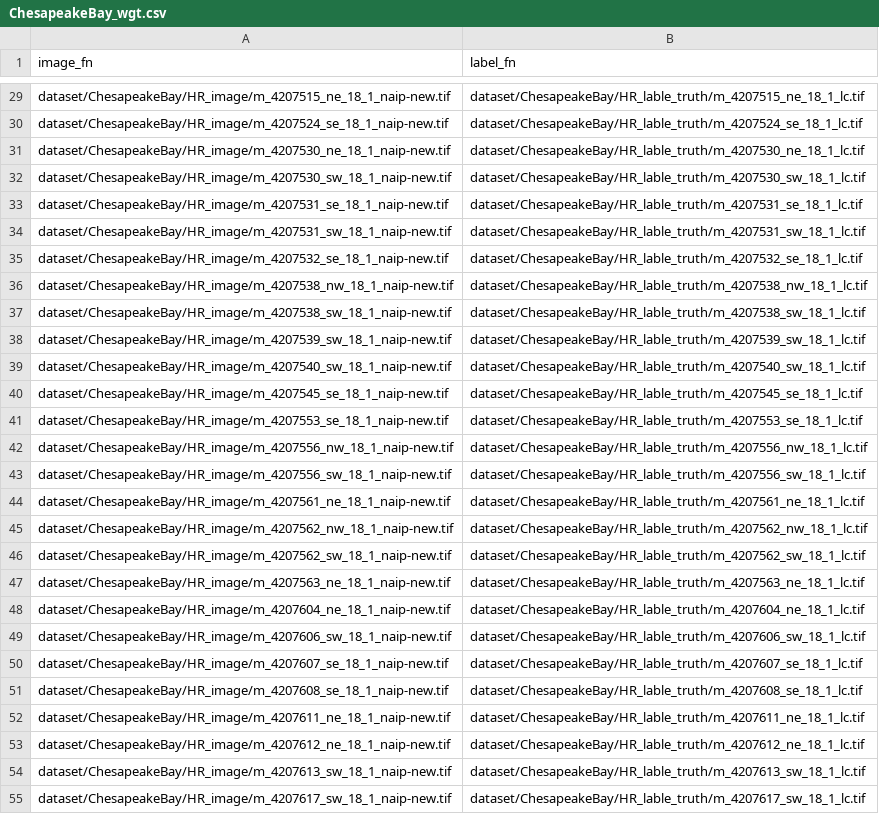
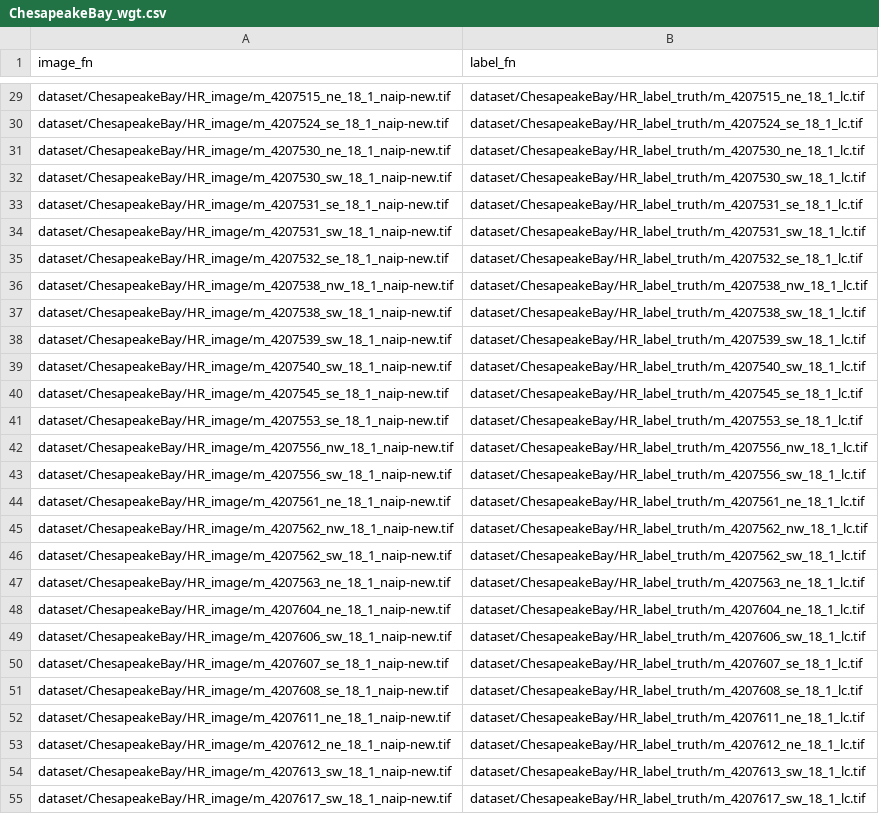
Before and after one commit to rikirikirikiriki/MapSR, a CSV file: dataset/CSV_list/ChesapeakeBay_wgt.csv, drawn as a sheet; only a part is shown, gaps mark what is left out; the diff covers the shown part only; the diff names each change by its address in the sheet, - before the commit and + after, or states it on an @@ line.

```diff
--- a/dataset/CSV_list/ChesapeakeBay_wgt.csv
+++ b/dataset/CSV_list/ChesapeakeBay_wgt.csv
-B29 (label_fn): dataset/ChesapeakeBay/HR_lable_truth/m_4207515_ne_18_1_lc.tif
+B29 (label_fn): dataset/ChesapeakeBay/HR_label_truth/m_4207515_ne_18_1_lc.tif
-B30 (label_fn): dataset/ChesapeakeBay/HR_lable_truth/m_4207524_se_18_1_lc.tif
+B30 (label_fn): dataset/ChesapeakeBay/HR_label_truth/m_4207524_se_18_1_lc.tif
-B31 (label_fn): dataset/ChesapeakeBay/HR_lable_truth/m_4207530_ne_18_1_lc.tif
+B31 (label_fn): dataset/ChesapeakeBay/HR_label_truth/m_4207530_ne_18_1_lc.tif
-B32 (label_fn): dataset/ChesapeakeBay/HR_lable_truth/m_4207530_sw_18_1_lc.tif
+B32 (label_fn): dataset/ChesapeakeBay/HR_label_truth/m_4207530_sw_18_1_lc.tif
-B33 (label_fn): dataset/ChesapeakeBay/HR_lable_truth/m_4207531_se_18_1_lc.tif
+B33 (label_fn): dataset/ChesapeakeBay/HR_label_truth/m_4207531_se_18_1_lc.tif
-B34 (label_fn): dataset/ChesapeakeBay/HR_lable_truth/m_4207531_sw_18_1_lc.tif
+B34 (label_fn): dataset/ChesapeakeBay/HR_label_truth/m_4207531_sw_18_1_lc.tif
-B35 (label_fn): dataset/ChesapeakeBay/HR_lable_truth/m_4207532_se_18_1_lc.tif
+B35 (label_fn): dataset/ChesapeakeBay/HR_label_truth/m_4207532_se_18_1_lc.tif
-B36 (label_fn): dataset/ChesapeakeBay/HR_lable_truth/m_4207538_nw_18_1_lc.tif
+B36 (label_fn): dataset/ChesapeakeBay/HR_label_truth/m_4207538_nw_18_1_lc.tif
-B37 (label_fn): dataset/ChesapeakeBay/HR_lable_truth/m_4207538_sw_18_1_lc.tif
+B37 (label_fn): dataset/ChesapeakeBay/HR_label_truth/m_4207538_sw_18_1_lc.tif
-B38 (label_fn): dataset/ChesapeakeBay/HR_lable_truth/m_4207539_sw_18_1_lc.tif
+B38 (label_fn): dataset/ChesapeakeBay/HR_label_truth/m_4207539_sw_18_1_lc.tif
-B39 (label_fn): dataset/ChesapeakeBay/HR_lable_truth/m_4207540_sw_18_1_lc.tif
+B39 (label_fn): dataset/ChesapeakeBay/HR_label_truth/m_4207540_sw_18_1_lc.tif
-B40 (label_fn): dataset/ChesapeakeBay/HR_lable_truth/m_4207545_se_18_1_lc.tif
+B40 (label_fn): dataset/ChesapeakeBay/HR_label_truth/m_4207545_se_18_1_lc.tif
-B41 (label_fn): dataset/ChesapeakeBay/HR_lable_truth/m_4207553_se_18_1_lc.tif
+B41 (label_fn): dataset/ChesapeakeBay/HR_label_truth/m_4207553_se_18_1_lc.tif
-B42 (label_fn): dataset/ChesapeakeBay/HR_lable_truth/m_4207556_nw_18_1_lc.tif
+B42 (label_fn): dataset/ChesapeakeBay/HR_label_truth/m_4207556_nw_18_1_lc.tif
-B43 (label_fn): dataset/ChesapeakeBay/HR_lable_truth/m_4207556_sw_18_1_lc.tif
+B43 (label_fn): dataset/ChesapeakeBay/HR_label_truth/m_4207556_sw_18_1_lc.tif
-B44 (label_fn): dataset/ChesapeakeBay/HR_lable_truth/m_4207561_ne_18_1_lc.tif
+B44 (label_fn): dataset/ChesapeakeBay/HR_label_truth/m_4207561_ne_18_1_lc.tif
-B45 (label_fn): dataset/ChesapeakeBay/HR_lable_truth/m_4207562_nw_18_1_lc.tif
+B45 (label_fn): dataset/ChesapeakeBay/HR_label_truth/m_4207562_nw_18_1_lc.tif
-B46 (label_fn): dataset/ChesapeakeBay/HR_lable_truth/m_4207562_sw_18_1_lc.tif
+B46 (label_fn): dataset/ChesapeakeBay/HR_label_truth/m_4207562_sw_18_1_lc.tif
-B47 (label_fn): dataset/ChesapeakeBay/HR_lable_truth/m_4207563_ne_18_1_lc.tif
+B47 (label_fn): dataset/ChesapeakeBay/HR_label_truth/m_4207563_ne_18_1_lc.tif
-B48 (label_fn): dataset/ChesapeakeBay/HR_lable_truth/m_4207604_ne_18_1_lc.tif
+B48 (label_fn): dataset/ChesapeakeBay/HR_label_truth/m_4207604_ne_18_1_lc.tif
-B49 (label_fn): dataset/ChesapeakeBay/HR_lable_truth/m_4207606_sw_18_1_lc.tif
+B49 (label_fn): dataset/ChesapeakeBay/HR_label_truth/m_4207606_sw_18_1_lc.tif
-B50 (label_fn): dataset/ChesapeakeBay/HR_lable_truth/m_4207607_se_18_1_lc.tif
+B50 (label_fn): dataset/ChesapeakeBay/HR_label_truth/m_4207607_se_18_1_lc.tif
-B51 (label_fn): dataset/ChesapeakeBay/HR_lable_truth/m_4207608_se_18_1_lc.tif
+B51 (label_fn): dataset/ChesapeakeBay/HR_label_truth/m_4207608_se_18_1_lc.tif
-B52 (label_fn): dataset/ChesapeakeBay/HR_lable_truth/m_4207611_ne_18_1_lc.tif
+B52 (label_fn): dataset/ChesapeakeBay/HR_label_truth/m_4207611_ne_18_1_lc.tif
-B53 (label_fn): dataset/ChesapeakeBay/HR_lable_truth/m_4207612_ne_18_1_lc.tif
+B53 (label_fn): dataset/ChesapeakeBay/HR_label_truth/m_4207612_ne_18_1_lc.tif
-B54 (label_fn): dataset/ChesapeakeBay/HR_lable_truth/m_4207613_sw_18_1_lc.tif
+B54 (label_fn): dataset/ChesapeakeBay/HR_label_truth/m_4207613_sw_18_1_lc.tif
-B55 (label_fn): dataset/ChesapeakeBay/HR_lable_truth/m_4207617_sw_18_1_lc.tif
+B55 (label_fn): dataset/ChesapeakeBay/HR_label_truth/m_4207617_sw_18_1_lc.tif
```
Also changed, not shown: 73 edited cells elsewhere in this file, dataset/CSV_list/10test_New_York_wgt.csv, 11 other files.
